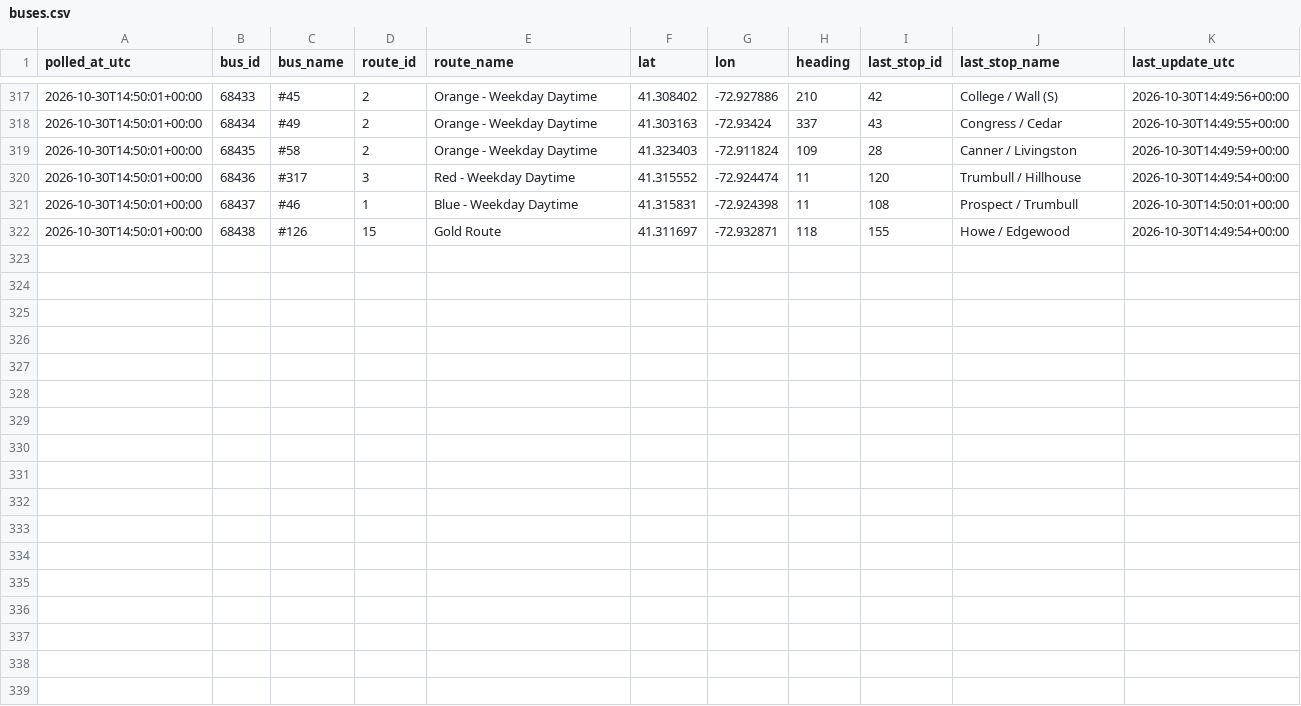
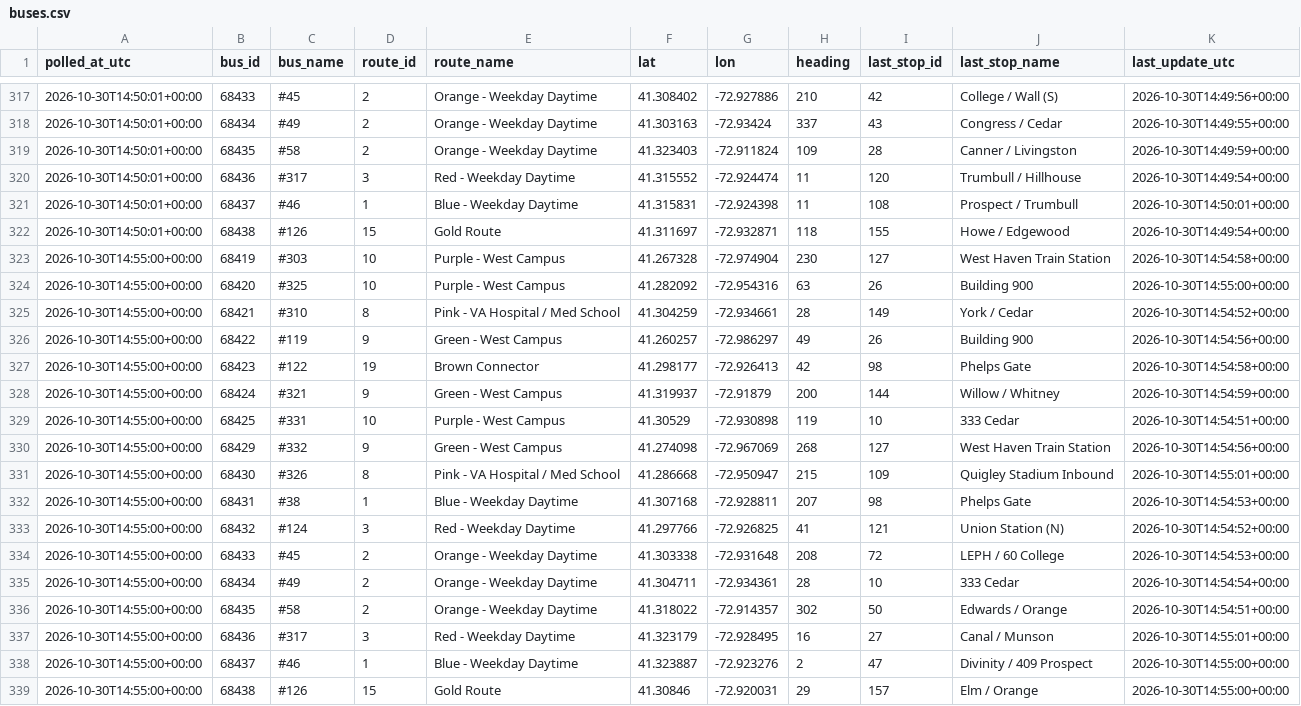
Before and after one commit to vchen017/downtowner-recorder, a CSV file: data/2026-10-30/buses.csv, drawn as a sheet; only a part is shown, gaps mark what is left out.

```diff
--- a/data/2026-10-30/buses.csv
+++ b/data/2026-10-30/buses.csv
@@ -322 +322,18 @@ polled_at_utc,bus_id,bus_name,route_id,route_name,lat,lon,heading,last_stop_id,l
 2026-10-30T14:50:01+00:00,68438,#126,15,Gold Route,41.311697,-72.932871,118,155,Howe / Edgewood,2026-10-30T14:49:54+00:00
+2026-10-30T14:55:00+00:00,68419,#303,10,Purple - West Campus,41.267328,-72.974904,230,127,West Haven Train Station,2026-10-30T14:54:58+00:00
+2026-10-30T14:55:00+00:00,68420,#325,10,Purple - West Campus,41.282092,-72.954316,63,26,Building 900,2026-10-30T14:55:00+00:00
+2026-10-30T14:55:00+00:00,68421,#310,8,Pink - VA Hospital / Med School,41.304259,-72.934661,28,149,York / Cedar,2026-10-30T14:54:52+00:00
+2026-10-30T14:55:00+00:00,68422,#119,9,Green - West Campus,41.260257,-72.986297,49,26,Building 900,2026-10-30T14:54:56+00:00
+2026-10-30T14:55:00+00:00,68423,#122,19,Brown Connector,41.298177,-72.926413,42,98,Phelps Gate,2026-10-30T14:54:58+00:00
+2026-10-30T14:55:00+00:00,68424,#321,9,Green - West Campus,41.319937,-72.91879,200,144,Willow / Whitney,2026-10-30T14:54:59+00:00
+2026-10-30T14:55:00+00:00,68425,#331,10,Purple - West Campus,41.30529,-72.930898,119,10,333 Cedar,2026-10-30T14:54:51+00:00
+2026-10-30T14:55:00+00:00,68429,#332,9,Green - West Campus,41.274098,-72.967069,268,127,West Haven Train Station,2026-10-30T14:54:56+00:00
+2026-10-30T14:55:00+00:00,68430,#326,8,Pink - VA Hospital / Med School,41.286668,-72.950947,215,109,Quigley Stadium Inbound,2026-10-30T14:55:01+00:00
+2026-10-30T14:55:00+00:00,68431,#38,1,Blue - Weekday Daytime,41.307168,-72.928811,207,98,Phelps Gate,2026-10-30T14:54:53+00:00
+2026-10-30T14:55:00+00:00,68432,#124,3,Red - Weekday Daytime,41.297766,-72.926825,41,121,Union Station (N),2026-10-30T14:54:52+00:00
+2026-10-30T14:55:00+00:00,68433,#45,2,Orange - Weekday Daytime,41.303338,-72.931648,208,72,LEPH / 60 College,2026-10-30T14:54:53+00:00
+2026-10-30T14:55:00+00:00,68434,#49,2,Orange - Weekday Daytime,41.304711,-72.934361,28,10,333 Cedar,2026-10-30T14:54:54+00:00
+2026-10-30T14:55:00+00:00,68435,#58,2,Orange - Weekday Daytime,41.318022,-72.914357,302,50,Edwards / Orange,2026-10-30T14:54:51+00:00
+2026-10-30T14:55:00+00:00,68436,#317,3,Red - Weekday Daytime,41.323179,-72.928495,16,27,Canal / Munson,2026-10-30T14:55:01+00:00
+2026-10-30T14:55:00+00:00,68437,#46,1,Blue - Weekday Daytime,41.323887,-72.923276,2,47,Divinity / 409 Prospect,2026-10-30T14:55:00+00:00
+2026-10-30T14:55:00+00:00,68438,#126,15,Gold Route,41.30846,-72.920031,29,157,Elm / Orange,2026-10-30T14:55:00+00:00
```
Also changed, not shown: data/2026-10-30/announcements.csv, data/2026-10-30/route_status.csv, 1 other file.
